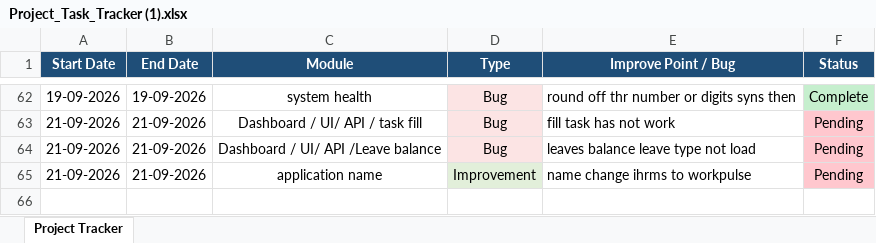
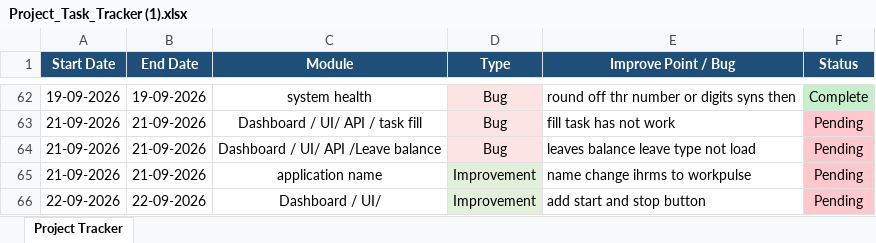
Before and after one commit to lakshitsharma7/ihrmsMonitor, an Excel workbook: Monitoring Doc/Project_Task_Tracker (1).xlsx, sheet Project Tracker, drawn as a sheet; only a part is shown, gaps mark what is left out; values as stored, in another font and other column widths than the file's, no borders; the diff names each change by its address in the sheet, - before the commit and + after, or states it on an @@ line.

Commit message:
Add Start/Stop Tracking control and update Dashboard status label

```diff
--- a/Monitoring Doc/Project_Task_Tracker (1).xlsx (sheet Project Tracker)
+++ b/Monitoring Doc/Project_Task_Tracker (1).xlsx (sheet Project Tracker)
+row 66: 22-09-2026 | 22-09-2026 | Dashboard / UI/ | Improvement | add start and stop button | Pending
```
Also changed, not shown: 6 other files.
